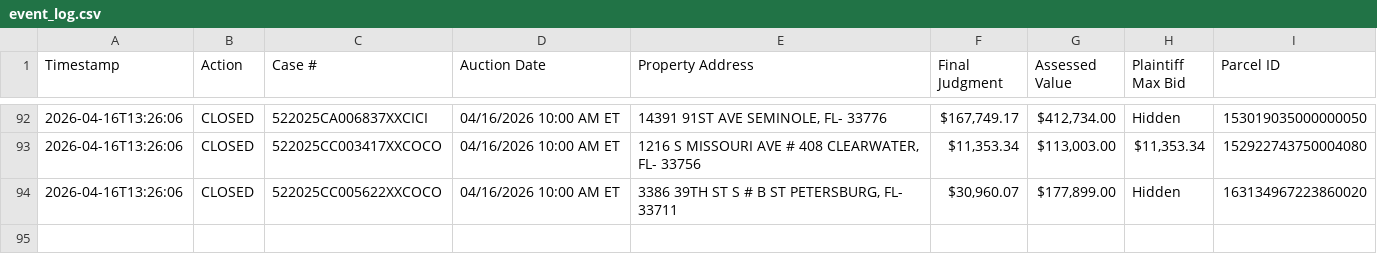
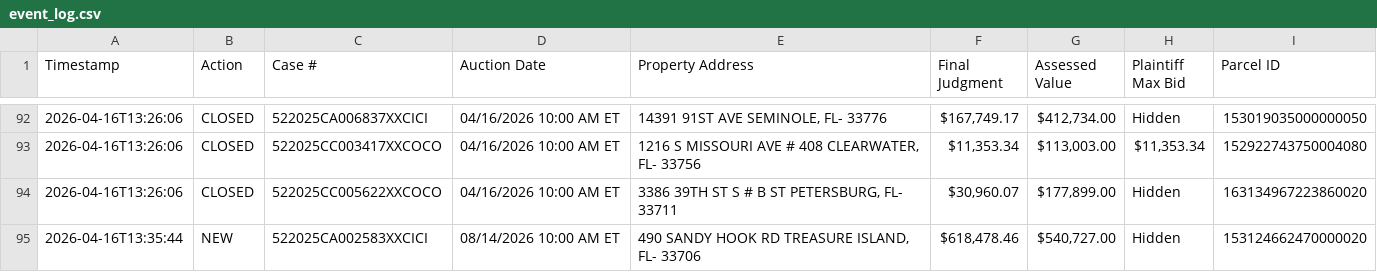
Before and after one commit to figlesias7/realforeclose, a CSV file: data/event_log.csv, drawn as a sheet; only a part is shown, gaps mark what is left out; the diff names each change by its address in the sheet, - before the commit and + after, or states it on an @@ line.

```diff
--- a/data/event_log.csv
+++ b/data/event_log.csv
+row 95: 2026-04-16T13:35:44 | NEW | 522025CA002583XXCICI | 08/14/2026 10:00 AM ET | 490 SANDY HOOK RD TREASURE ISLAND, FL- 33706 | $618,478.46 | $540,727.00 | Hidden | 153124662470000020
```
Also changed, not shown: data/2026-04-16.csv, data/active_foreclosures.csv, 3 other files.
